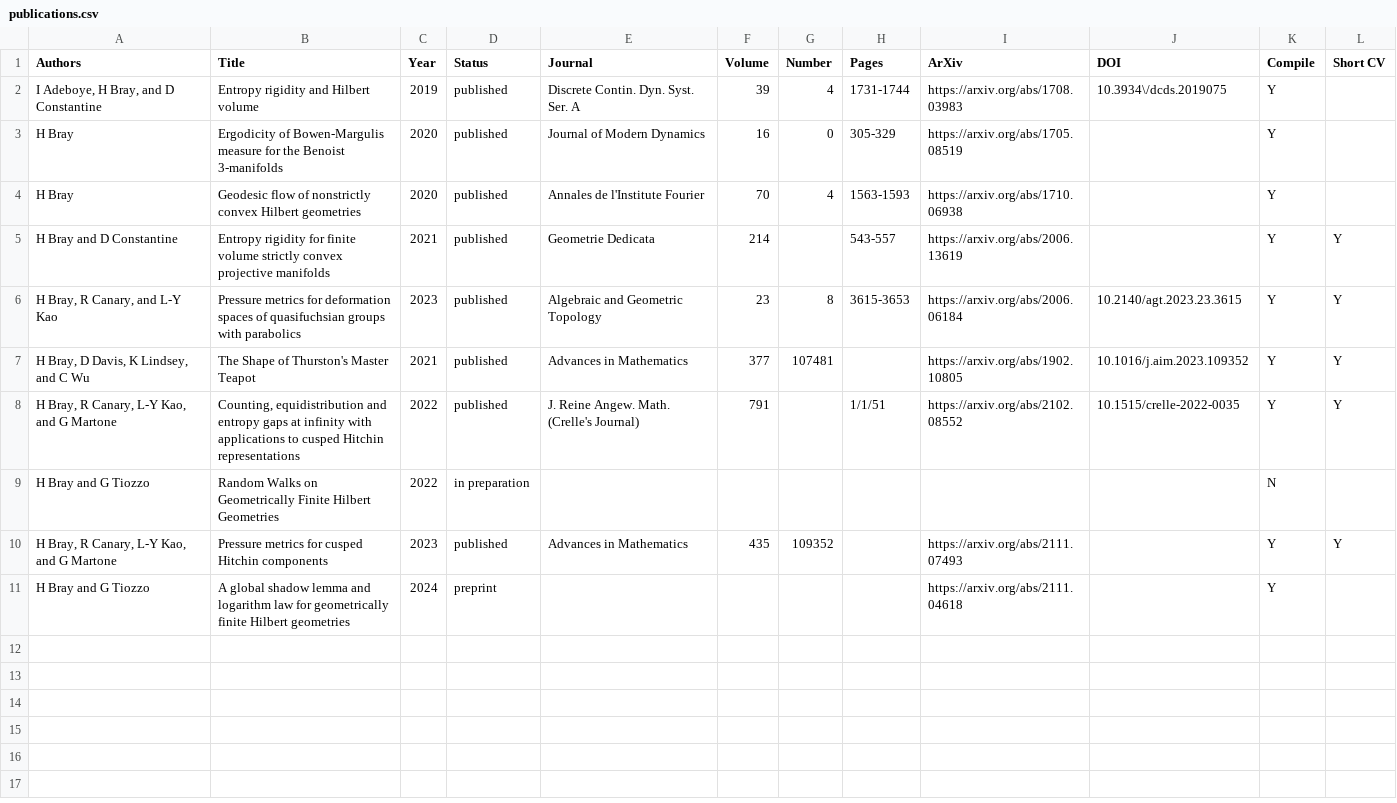
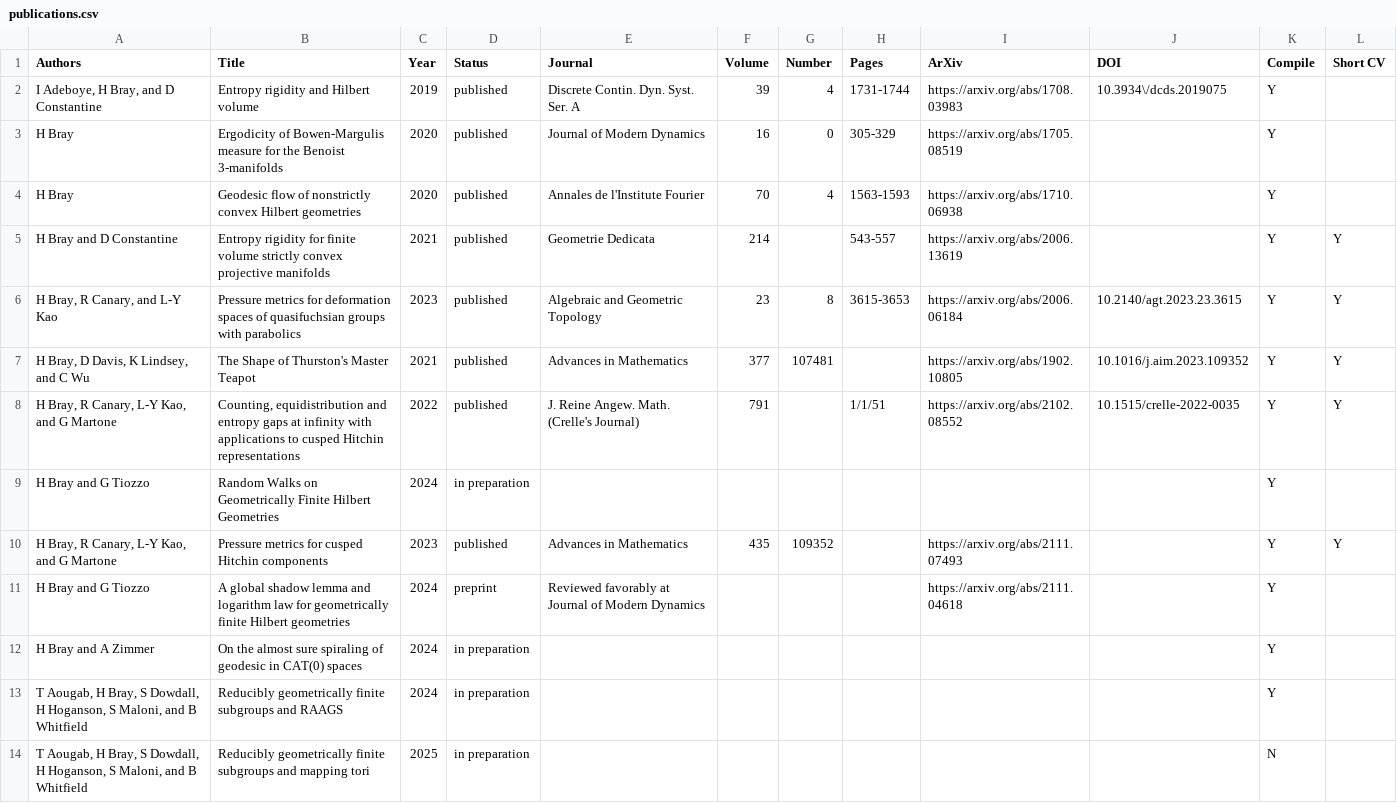
Before and after one commit to hdbray/cv_builder, a CSV file: csv_files/publications.csv, drawn as a sheet.

```diff
--- a/csv_files/publications.csv
+++ b/csv_files/publications.csv
@@ -8,4 +8,7 @@ H Bray and D Constantine,Entropy rigidity for finite volume strictly convex proj
 "H Bray, R Canary, L-Y Kao, and G Martone","Counting, equidistribution and entropy gaps at infinity with applications to cusped Hitchin representations",2022,published, J. Reine Angew. Math. (Crelle's Journal),791,,1/1/51,https://arxiv.org/abs/2102.08552,10.1515/crelle-2022-0035,Y,Y
-H Bray and G Tiozzo,Random Walks on Geometrically Finite Hilbert Geometries,2022,in preparation,,,,,,,N,
+H Bray and G Tiozzo,Random Walks on Geometrically Finite Hilbert Geometries,2024,in preparation,,,,,,,Y,
 "H Bray, R Canary, L-Y Kao, and G Martone",Pressure metrics for cusped Hitchin components,2023,published,Advances in Mathematics,435,109352,,https://arxiv.org/abs/2111.07493,,Y,Y
-H Bray and G Tiozzo,A global shadow lemma and logarithm law for geometrically finite Hilbert geometries,2024,preprint,,,,,https://arxiv.org/abs/2111.04618,,Y,
+H Bray and G Tiozzo,A global shadow lemma and logarithm law for geometrically finite Hilbert geometries,2024,preprint,Reviewed favorably at Journal of Modern Dynamics,,,,https://arxiv.org/abs/2111.04618,,Y,
+H Bray and A Zimmer,On the almost sure spiraling of geodesic in CAT(0) spaces,2024,in preparation,,,,,,,Y,
+"T Aougab, H Bray, S Dowdall, H Hoganson, S Maloni, and B Whitfield",Reducibly geometrically finite subgroups and RAAGS,2024,in preparation,,,,,,,Y,
+"T Aougab, H Bray, S Dowdall, H Hoganson, S Maloni, and B Whitfield",Reducibly geometrically finite subgroups and mapping tori,2025,in preparation,,,,,,,N,
```
Also changed, not shown: csv_files/grants_awards.csv, csv_files/mentees.csv, 24 other files.
